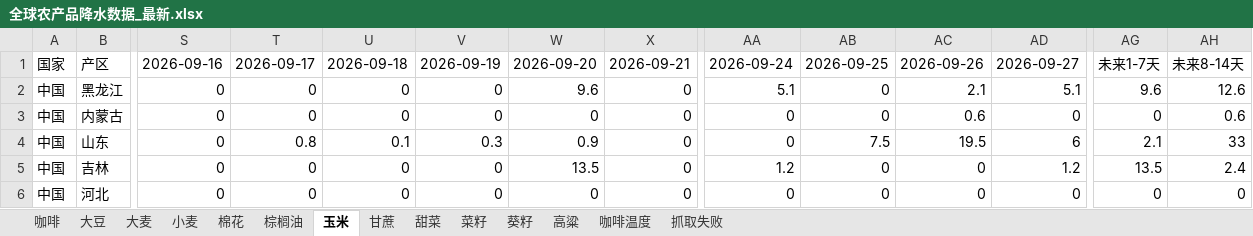
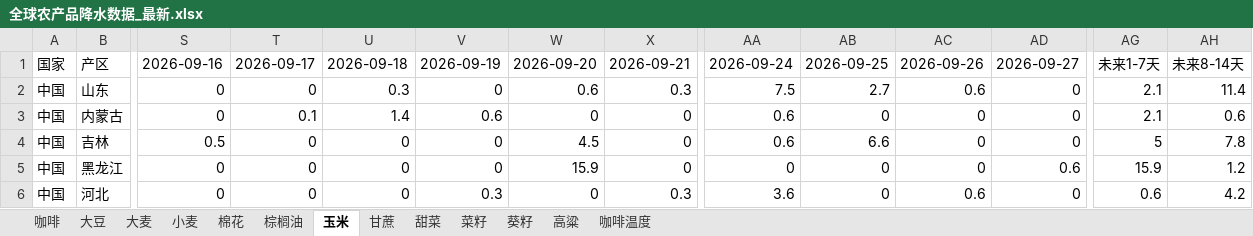
Before and after one commit to 2368846312-oss/ag-weather, an Excel workbook: 全球农产品降水数据_最新.xlsx, sheet 玉米, drawn as a sheet; only a part is shown, gaps mark what is left out; values as stored, in another font and other column widths than the file's, no cell formats; removed rows and columns are numbered as before the commit, all else as after; rows hold the shown columns only; the diff covers the shown part only; the diff names each change by its address in the sheet, - before the commit and + after, or states it on an @@ line.

```diff
--- a/全球农产品降水数据_最新.xlsx (sheet 玉米)
+++ b/全球农产品降水数据_最新.xlsx (sheet 玉米)
-sheet tab: 抓取失败
-row 2: 中国 | 黑龙江 | 0 | 0 | 0 | 0 | 9.6 | 0 | 5.1 | 0 | 2.1 | 5.1 | 9.6 | 12.6
+row 2: 中国 | 山东 | 0 | 0 | 0.3 | 0 | 0.6 | 0.3 | 7.5 | 2.7 | 0.6 | 0 | 2.1 | 11.4
-T3: 0
+T3: 0.1
-U3: 0
+U3: 1.4
-V3: 0
+V3: 0.6
-AA3: 0
+AA3: 0.6
-AC3: 0.6
+AC3: 0
-AG3: 0
+AG3: 2.1
-row 4: 中国 | 山东 | 0 | 0.8 | 0.1 | 0.3 | 0.9 | 0 | 0 | 7.5 | 19.5 | 6 | 2.1 | 33
-S4: 0
+S4: 0.5
-W4: 13.5
+W4: 4.5
-AA4: 1.2
+AA4: 0.6
-AB4: 0
+AB4: 6.6
-AD4: 1.2
+AD4: 0
-AG4: 13.5
+AG4: 5
-AH4: 2.4
+AH4: 7.8
+row 5: 中国 | 黑龙江 | 0 | 0 | 0 | 0 | 15.9 | 0 | 0 | 0 | 0 | 0.6 | 15.9 | 1.2
-V6: 0
+V6: 0.3
-X6: 0
+X6: 0.3
-AA6: 0
+AA6: 3.6
-AC6: 0
+AC6: 0.6
-AG6: 0
+AG6: 0.6
-AH6: 0
+AH6: 4.2
```
Also changed, not shown: 20 added rows, 20 removed rows and 263 edited cells elsewhere in this sheet, sheet 小麦, sheet 菜籽, sheet 葵籽, sheet 咖啡温度, sheet 高粱, sheet 大豆, 6 more sheets, cell formats, VHI_Data/VHI_最近6周汇总.xlsx.
